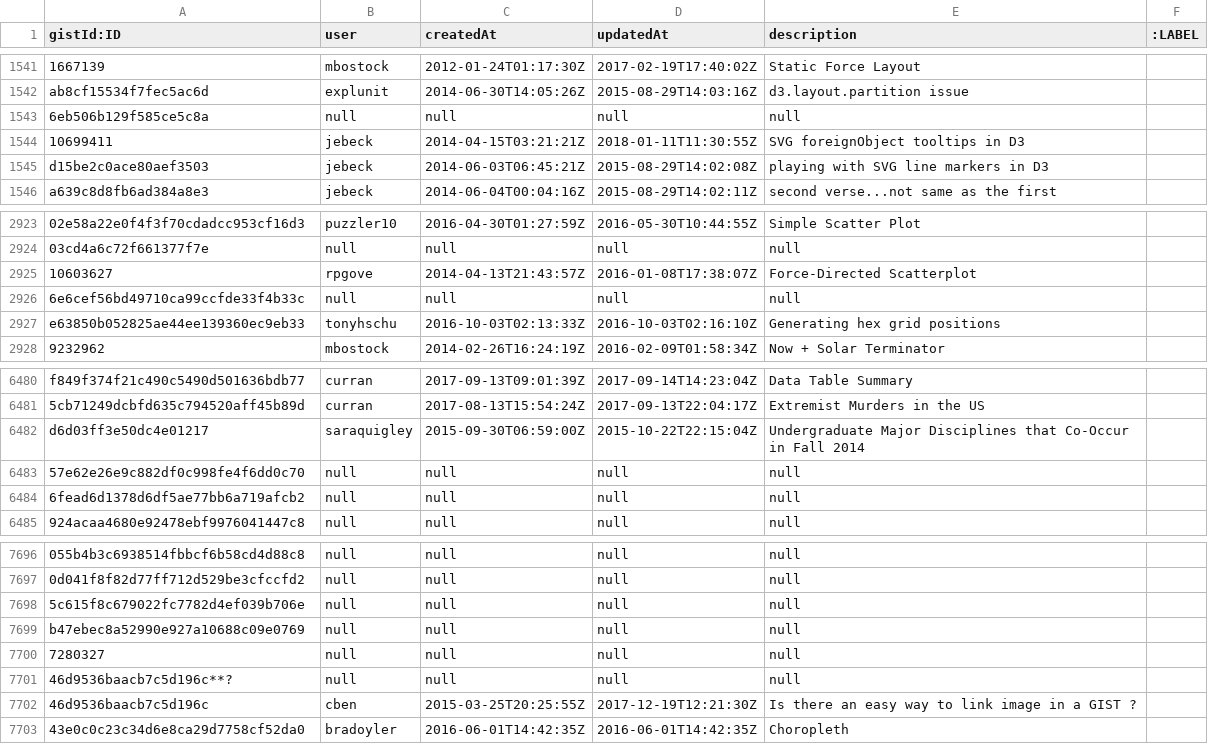
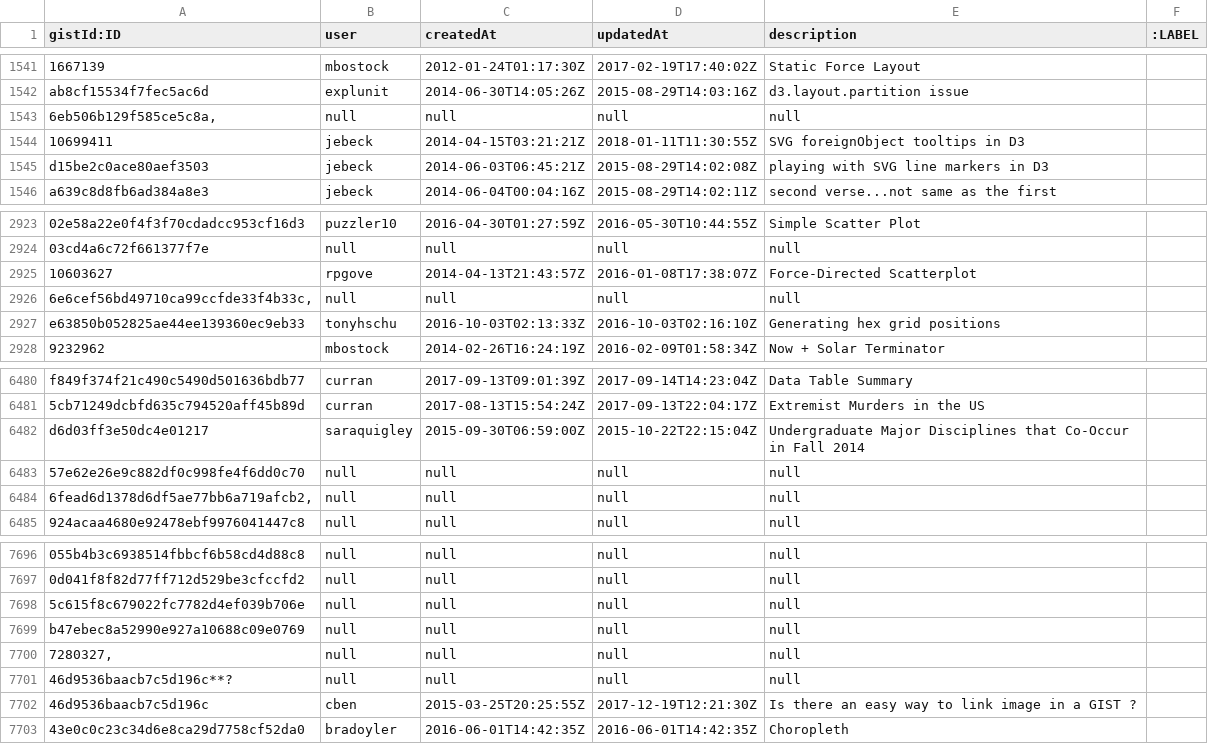
Before and after one commit to micahstubbs/blockbuilder-graph-search-index, a CSV file: data/csv-graphs-for-neo4j/readme-links-blocks.csv, drawn as a sheet; only a part is shown, gaps mark what is left out; the diff covers the shown part only; the diff names each change by its address in the sheet, - before the commit and + after, or states it on an @@ line.

```diff
--- a/data/csv-graphs-for-neo4j/readme-links-blocks.csv
+++ b/data/csv-graphs-for-neo4j/readme-links-blocks.csv
-A1543 (gistId:ID): 6eb506b129f585ce5c8a
+A1543 (gistId:ID): 6eb506b129f585ce5c8a,
-A2926 (gistId:ID): 6e6cef56bd49710ca99ccfde33f4b33c
+A2926 (gistId:ID): 6e6cef56bd49710ca99ccfde33f4b33c,
-A6484 (gistId:ID): 6fead6d1378d6df5ae77bb6a719afcb2
+A6484 (gistId:ID): 6fead6d1378d6df5ae77bb6a719afcb2,
-A7700 (gistId:ID): 7280327
+A7700 (gistId:ID): 7280327,
```
Also changed, not shown: 7 edited cells elsewhere in this file.
